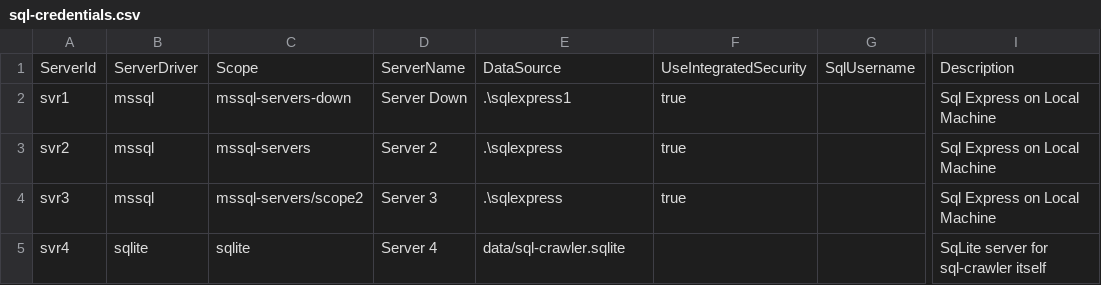
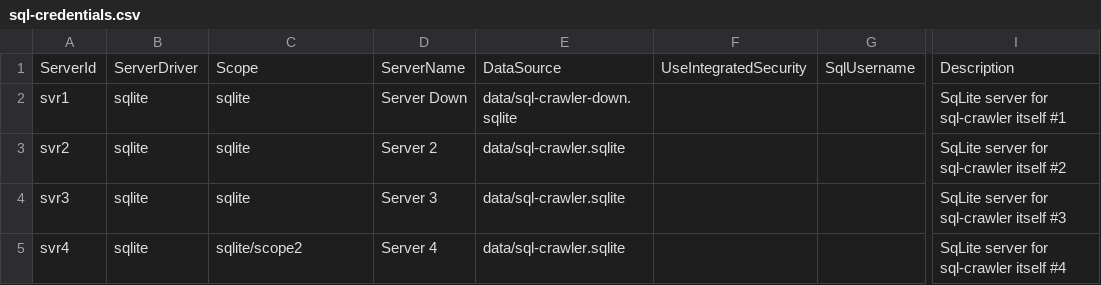
Before and after one commit to kennethchoe/sql-crawler, a CSV file: src/SqlCrawler.Web/data/sql-credentials.csv, drawn as a sheet; only a part is shown, gaps mark what is left out; the diff names each change by its address in the sheet, - before the commit and + after, or states it on an @@ line.

```diff
--- a/src/SqlCrawler.Web/data/sql-credentials.csv
+++ b/src/SqlCrawler.Web/data/sql-credentials.csv
-B2:B4: mssql
+B2:B4: sqlite
-C2: mssql-servers-down
+C2: sqlite
-E2: .\sqlexpress1
+E2: data/sql-crawler-down.sqlite
-F2:F4: true
+F2:F4: (empty)
-I2: Sql Express on Local Machine
+I2: SqLite server for sql-crawler itself #1
-C3: mssql-servers
+C3: sqlite
-E3:E4: .\sqlexpress
+E3:E4: data/sql-crawler.sqlite
-I3: Sql Express on Local Machine
+I3: SqLite server for sql-crawler itself #2
-C4: mssql-servers/scope2
+C4: sqlite
-I4: Sql Express on Local Machine
+I4: SqLite server for sql-crawler itself #3
-C5: sqlite
+C5: sqlite/scope2
-I5: SqLite server for sql-crawler itself
+I5: SqLite server for sql-crawler itself #4
```
Also changed, not shown: 4 other files.
